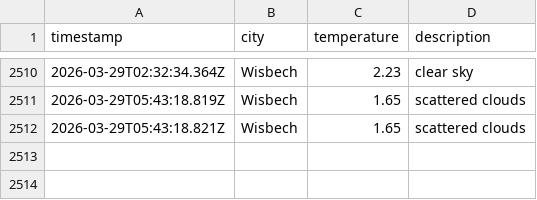
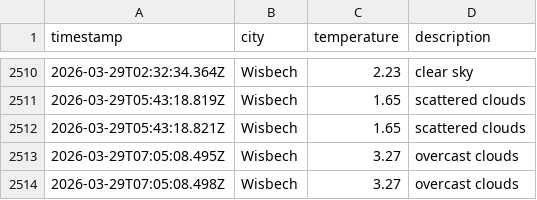
Before and after one commit to jamesYoungs4/New-Data-Weather-Ops, a CSV file: data/weather_log.csv, drawn as a sheet; only a part is shown, gaps mark what is left out.

```diff
--- a/data/weather_log.csv
+++ b/data/weather_log.csv
@@ -2512 +2512,3 @@ timestamp,city,temperature,description
 2026-03-29T05:43:18.821Z,Wisbech,1.65,scattered clouds
+2026-03-29T07:05:08.495Z,Wisbech,3.27,overcast clouds
+2026-03-29T07:05:08.498Z,Wisbech,3.27,overcast clouds
```
Also changed, not shown: 1 other file.
